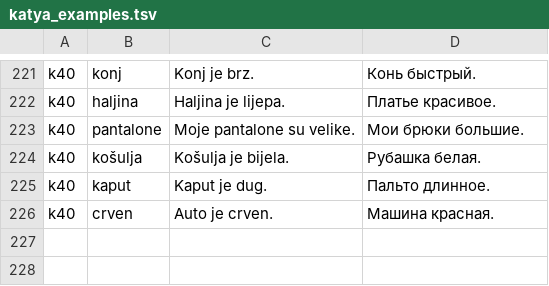
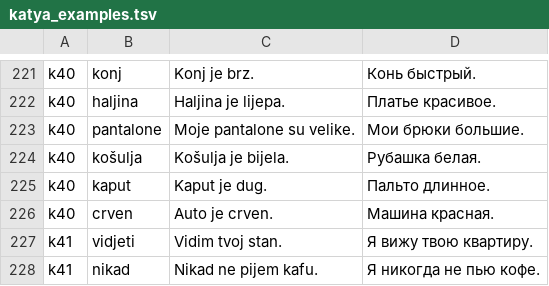
Before and after one commit to voronkovlabs/android-russian-montenegrin, a TSV file: tools/katya_examples.tsv, drawn as a sheet; only a part is shown, gaps mark what is left out.

```diff
--- a/tools/katya_examples.tsv
+++ b/tools/katya_examples.tsv
@@ -226 +226,3 @@ k40|kaput|Kaput je dug.|Пальто длинное.
 k40|crven|Auto je crven.|Машина красная.
+k41|vidjeti|Vidim tvoj stan.|Я вижу твою квартиру.
+k41|nikad|Nikad ne pijem kafu.|Я никогда не пью кофе.
```
Also changed, not shown: 4 other files.
